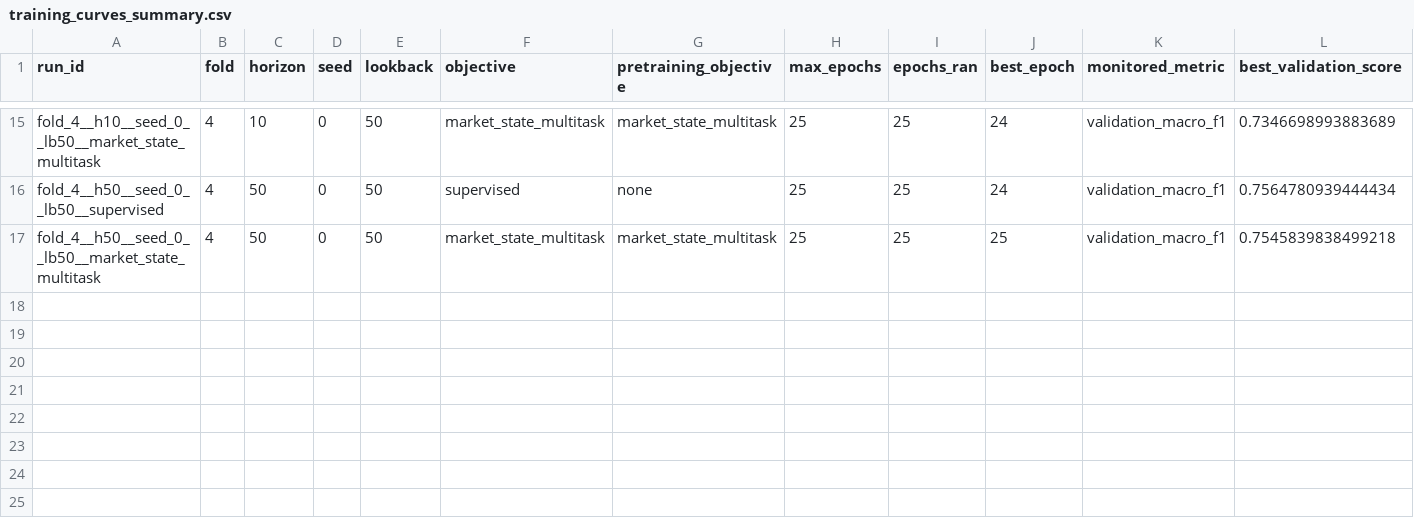
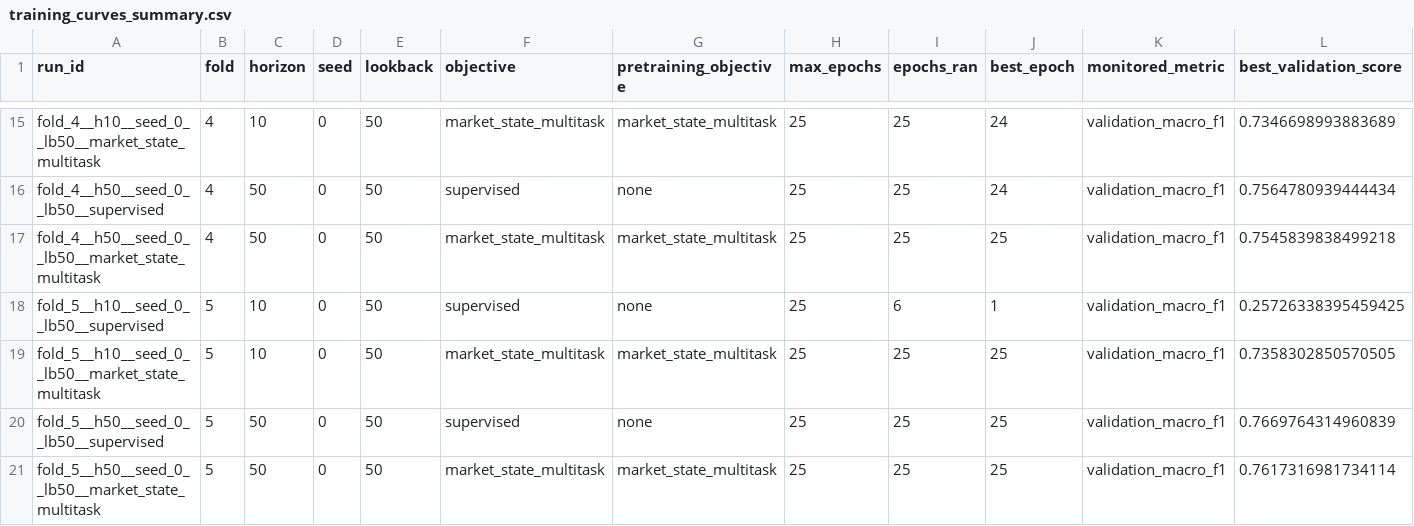
Before and after one commit to anannyenaik/chronos-lob, a CSV file: experiments/fi2010_ssl_v2_benchmark/training_curves_summary.csv, drawn as a sheet; only a part is shown, gaps mark what is left out; rows hold the shown columns only; the diff names each change by its address in the sheet, - before the commit and + after, or states it on an @@ line.

```diff
--- a/experiments/fi2010_ssl_v2_benchmark/training_curves_summary.csv
+++ b/experiments/fi2010_ssl_v2_benchmark/training_curves_summary.csv
+row 18: fold_5__h10__seed_0__lb50__supervised | 5 | 10 | 0 | 50 | supervised | none | 25 | 6 | 1 | validation_macro_f1 | 0.25726338395459425
+row 19: fold_5__h10__seed_0__lb50__market_state_multitask | 5 | 10 | 0 | 50 | market_state_multitask | market_state_multitask | 25 | 25 | 25 | validation_macro_f1 | 0.7358302850570505
+row 20: fold_5__h50__seed_0__lb50__supervised | 5 | 50 | 0 | 50 | supervised | none | 25 | 25 | 25 | validation_macro_f1 | 0.7669764314960839
+row 21: fold_5__h50__seed_0__lb50__market_state_multitask | 5 | 50 | 0 | 50 | market_state_multitask | market_state_multitask | 25 | 25 | 25 | validation_macro_f1 | 0.7617316981734114
```
Also changed, not shown: experiments/fi2010_ssl_v2_benchmark/results_summary.csv, experiments/fi2010_ssl_v2_benchmark/ssl_comparison.csv, 31 other files.
